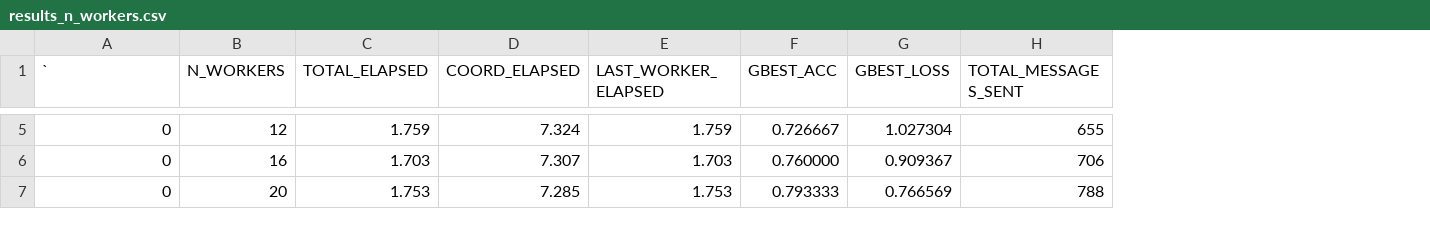
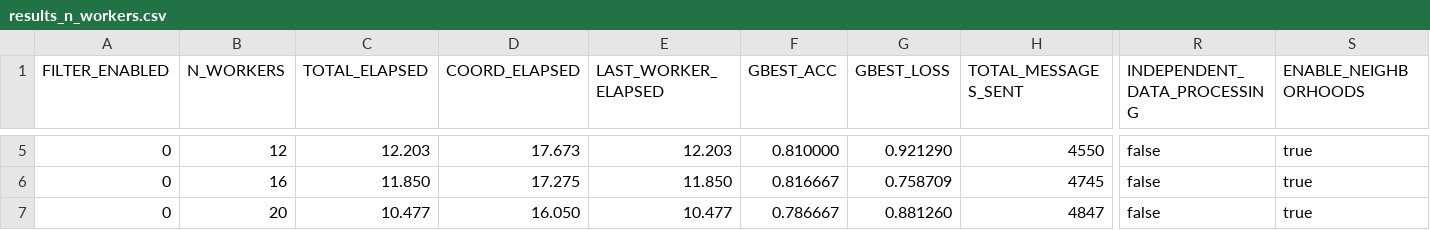
Before and after one commit to AthanasiosChristopoulos/KAFKA_PSO, a CSV file: java/exp_dataset_heavy/n_workers/pendigits/low_workers/results_n_workers.csv, drawn as a sheet; only a part is shown, gaps mark what is left out; the diff covers the shown part only; the diff names each change by its address in the sheet, - before the commit and + after, or states it on an @@ line.

```diff
--- a/java/exp_dataset_heavy/n_workers/pendigits/low_workers/results_n_workers.csv
+++ b/java/exp_dataset_heavy/n_workers/pendigits/low_workers/results_n_workers.csv
+column R (INDEPENDENT_DATA_PROCESSING), rows 5-7: all false
+column S (ENABLE_NEIGHBORHOODS), rows 5-7: all true
-A1: `
+A1: FILTER_ENABLED
-C5 (TOTAL_ELAPSED): 1.759
+C5 (TOTAL_ELAPSED): 12.203
-D5 (COORD_ELAPSED): 7.324
+D5 (COORD_ELAPSED): 17.673
-E5 (LAST_WORKER_ELAPSED): 1.759
+E5 (LAST_WORKER_ELAPSED): 12.203
-F5 (GBEST_ACC): 0.726667
+F5 (GBEST_ACC): 0.810000
-G5 (GBEST_LOSS): 1.027304
+G5 (GBEST_LOSS): 0.921290
-H5 (TOTAL_MESSAGES_SENT): 655
+H5 (TOTAL_MESSAGES_SENT): 4550
-C6 (TOTAL_ELAPSED): 1.703
+C6 (TOTAL_ELAPSED): 11.850
-D6 (COORD_ELAPSED): 7.307
+D6 (COORD_ELAPSED): 17.275
-E6 (LAST_WORKER_ELAPSED): 1.703
+E6 (LAST_WORKER_ELAPSED): 11.850
-F6 (GBEST_ACC): 0.760000
+F6 (GBEST_ACC): 0.816667
-G6 (GBEST_LOSS): 0.909367
+G6 (GBEST_LOSS): 0.758709
-H6 (TOTAL_MESSAGES_SENT): 706
+H6 (TOTAL_MESSAGES_SENT): 4745
-C7 (TOTAL_ELAPSED): 1.753
+C7 (TOTAL_ELAPSED): 10.477
-D7 (COORD_ELAPSED): 7.285
+D7 (COORD_ELAPSED): 16.050
-E7 (LAST_WORKER_ELAPSED): 1.753
+E7 (LAST_WORKER_ELAPSED): 10.477
-F7 (GBEST_ACC): 0.793333
+F7 (GBEST_ACC): 0.786667
-G7 (GBEST_LOSS): 0.766569
+G7 (GBEST_LOSS): 0.881260
-H7 (TOTAL_MESSAGES_SENT): 788
+H7 (TOTAL_MESSAGES_SENT): 4847
```
Also changed, not shown: 53 edited cells elsewhere in this file, java/exp_dataset_heavy/n_workers/pendigits/high_workers/results_n_workers.csv, java/exp_dataset_heavy/n_workers/winequality/results_n_workers.csv, 17 other files.
